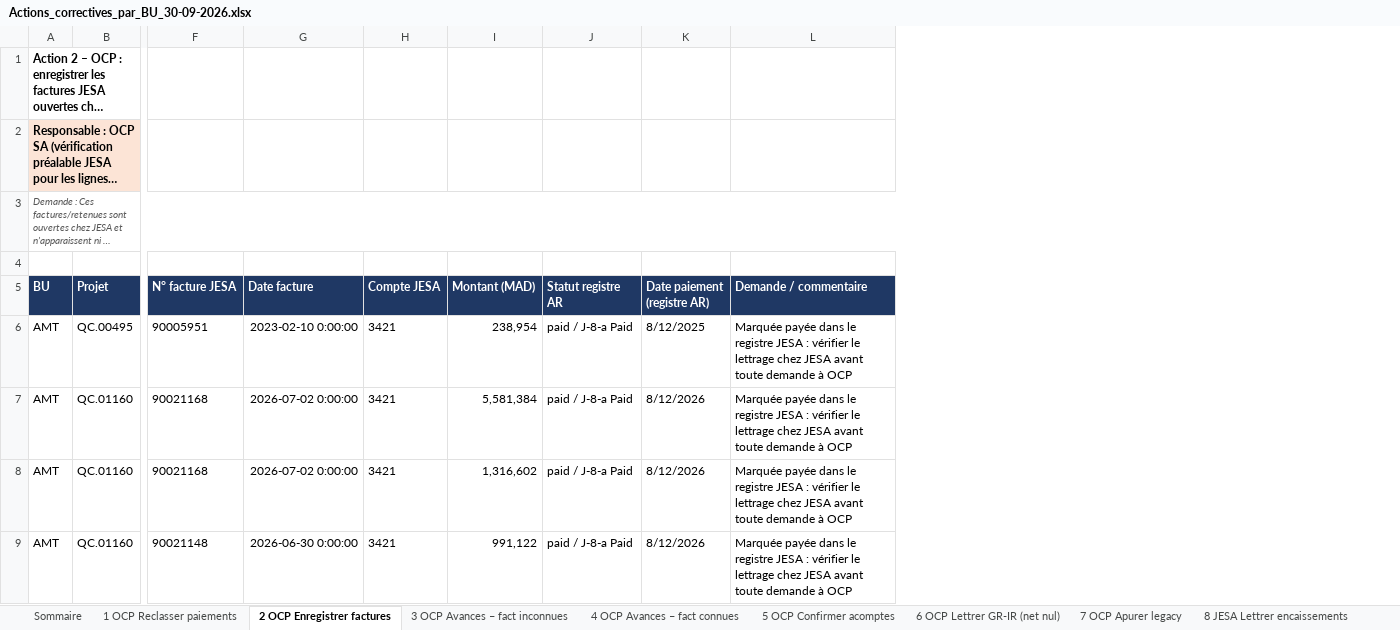
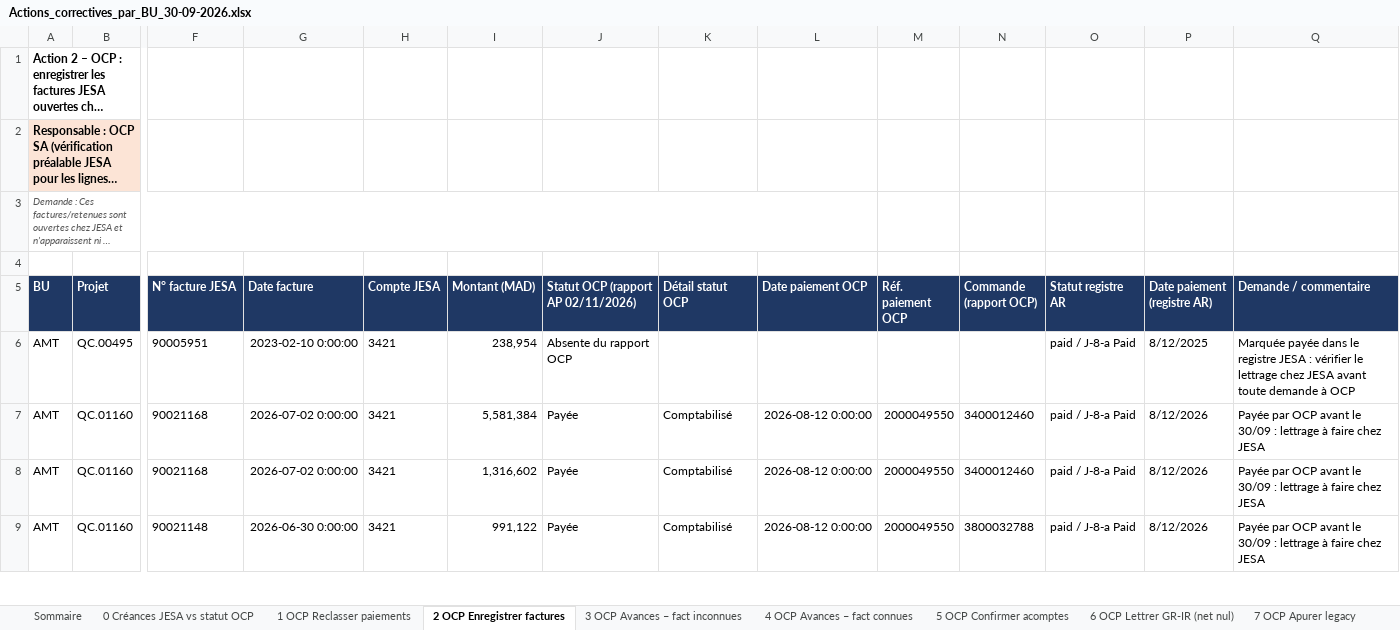
Before and after one commit to cherkaouihassan-art/Skills-Repo, an Excel workbook: OCP_SA_reconciliation_Sep2026/FR/Actions_correctives_par_BU_30-09-2026.xlsx, sheet 2 OCP Enregistrer factures, drawn as a sheet; only a part is shown, gaps mark what is left out; long unchanged cells end in …; values as stored, in another font and other column widths than the file's, no borders; charts and pictures not drawn; removed rows and columns are numbered as before the commit, all else as after; the diff covers the shown part only; the diff names each change by its address in the sheet, - before the commit and + after, or states it on an @@ line.

```diff
--- a/OCP_SA_reconciliation_Sep2026/FR/Actions_correctives_par_BU_30-09-2026.xlsx (sheet 2 OCP Enregistrer factures)
+++ b/OCP_SA_reconciliation_Sep2026/FR/Actions_correctives_par_BU_30-09-2026.xlsx (sheet 2 OCP Enregistrer factures)
+sheet tab: 0 Créances JESA vs statut OCP
+column J, rows 5-9: Statut OCP (rapport AP 02/11/2026) | Absente du rapport OCP | Payée | Payée | Payée
+column K (Détail statut OCP), rows 7-9: all Comptabilisé
+column L (Date paiement OCP), rows 7-9: all 2026-08-12 0:00:00
+column M (Réf. paiement OCP), rows 7-9: all 2000049550
+column N (Commande (rapport OCP)), rows 7-9: 3400012460 | 3400012460 | 3800032788
-A3:L3 merged
+A3:L3 merged
-Q7:Q9 (Demande / commentaire): Marquée payée dans le registre JESA : vérifier le lettrage chez JESA avant toute demande à OCP
+Q7:Q9 (Demande / commentaire): Payée par OCP avant le 30/09 : lettrage à faire chez JESA
```
Also changed, not shown: 367 edited cells elsewhere in this sheet, sheet 8 JESA Lettrer encaissements, sheet 9 JESA Factures rejetées, sheet 5 OCP Confirmer acomptes, sheet 10 JESA Retenues garantie, sheet 4 OCP Avances – fact connues, sheet 3 OCP Avances – fact inconnues, 1 more sheet, charts or pictures, 3 other files.
